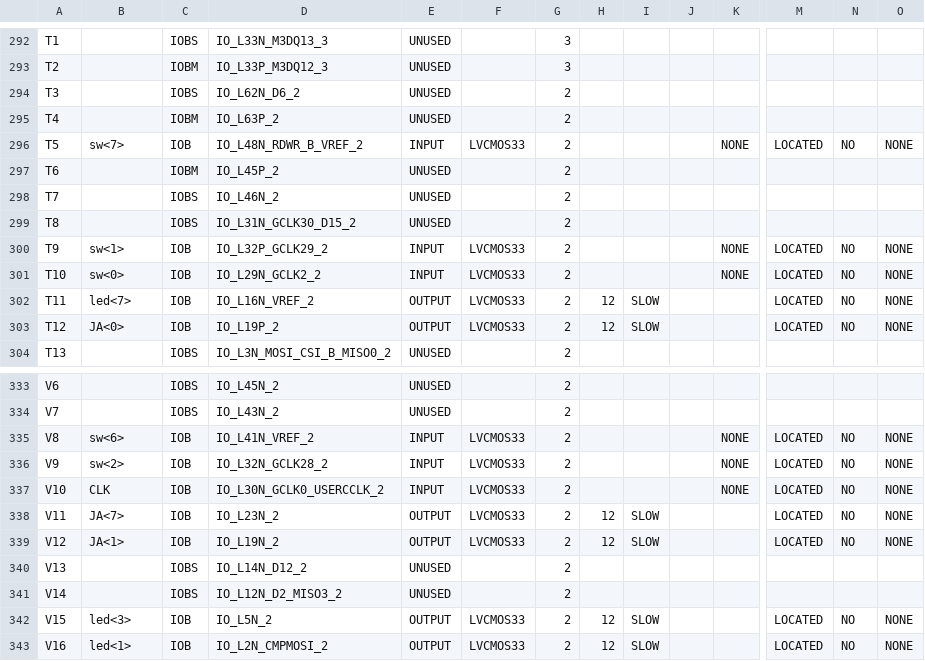
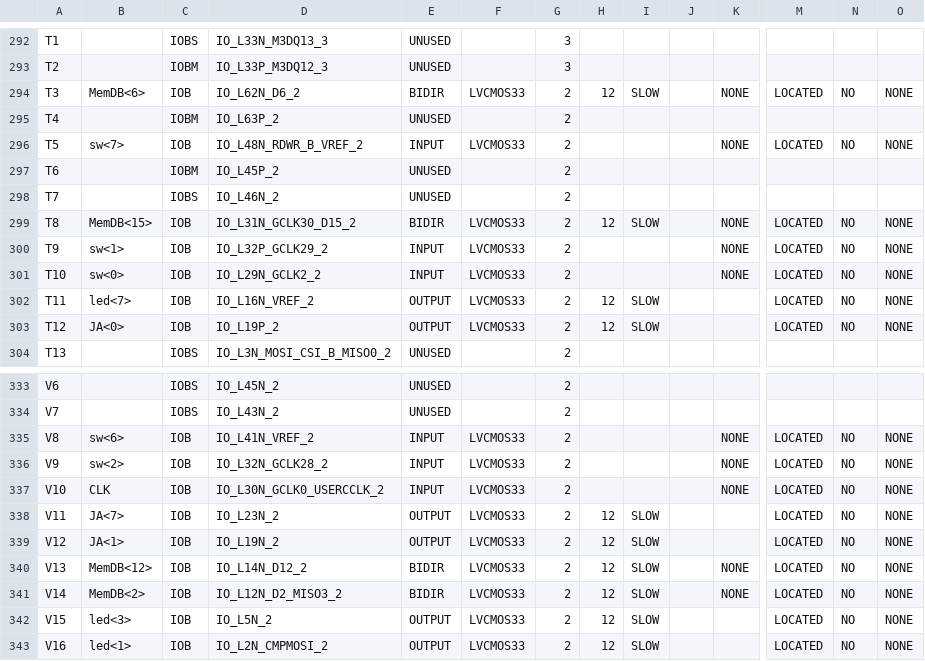
Before and after one commit to xivid/RISC-CPU, a CSV file: RISC-CPU/N3Adapter_pad.csv, drawn as a sheet; only a part is shown, gaps mark what is left out; the diff covers the shown part only; the diff names each change by its address in the sheet, - before the commit and + after, or states it on an @@ line.

```diff
--- a/RISC-CPU/N3Adapter_pad.csv
+++ b/RISC-CPU/N3Adapter_pad.csv
-B294: (empty)
+B294: MemDB<6>
-C294: IOBS
+C294: IOB
-E294: UNUSED
+E294: BIDIR
-F294: (empty)
+F294: LVCMOS33
-H294: (empty)
+H294: 12
-I294: (empty)
+I294: SLOW
-K294: (empty)
+K294: NONE
-M294: (empty)
+M294: LOCATED
-N294: (empty)
+N294: NO
-O294: (empty)
+O294: NONE
-B299: (empty)
+B299: MemDB<15>
-C299: IOBS
+C299: IOB
-E299: UNUSED
+E299: BIDIR
-F299: (empty)
+F299: LVCMOS33
-H299: (empty)
+H299: 12
-I299: (empty)
+I299: SLOW
-K299: (empty)
+K299: NONE
-M299: (empty)
+M299: LOCATED
-N299: (empty)
+N299: NO
-O299: (empty)
+O299: NONE
-B340: (empty)
+B340: MemDB<12>
-C340:C341: IOBS
+C340:C341: IOB
-E340:E341: UNUSED
+E340:E341: BIDIR
-F340:F341: (empty)
+F340:F341: LVCMOS33
-H340:H341: (empty)
+H340:H341: 12
-I340:I341: (empty)
+I340:I341: SLOW
-K340:K341: (empty)
+K340:K341: NONE
-M340:M341: (empty)
+M340:M341: LOCATED
-N340:N341: (empty)
+N340:N341: NO
-O340:O341: (empty)
+O340:O341: NONE
-B341: (empty)
+B341: MemDB<2>
```
Also changed, not shown: 136 edited cells elsewhere in this file, 57 other files.
